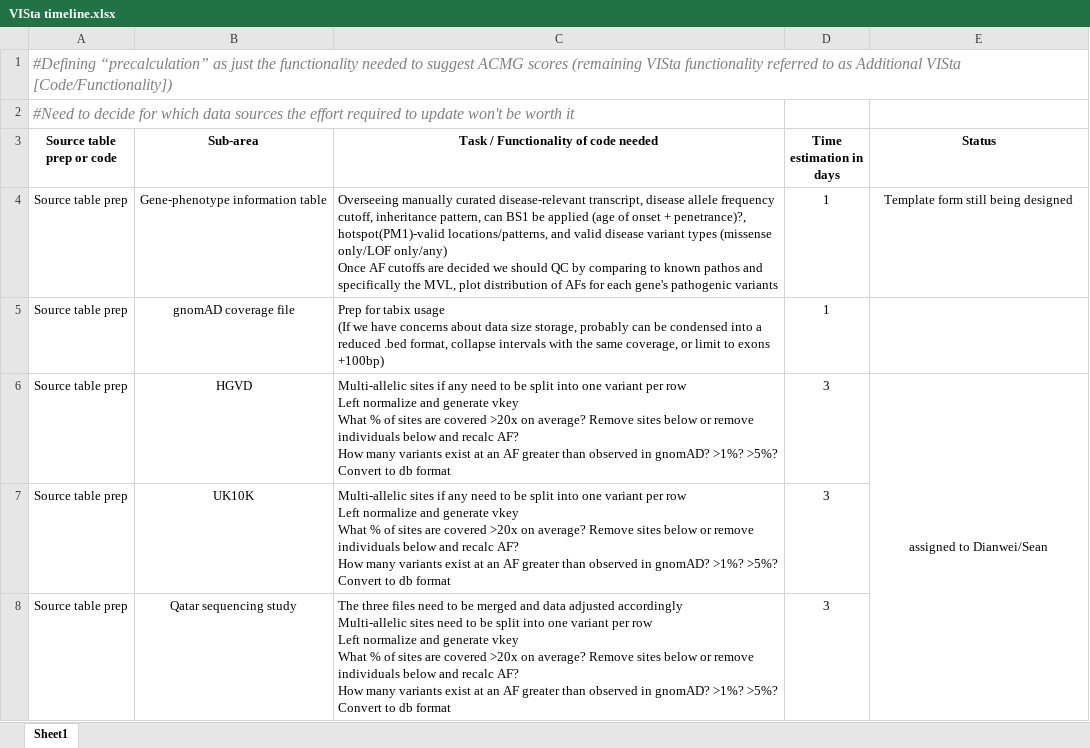
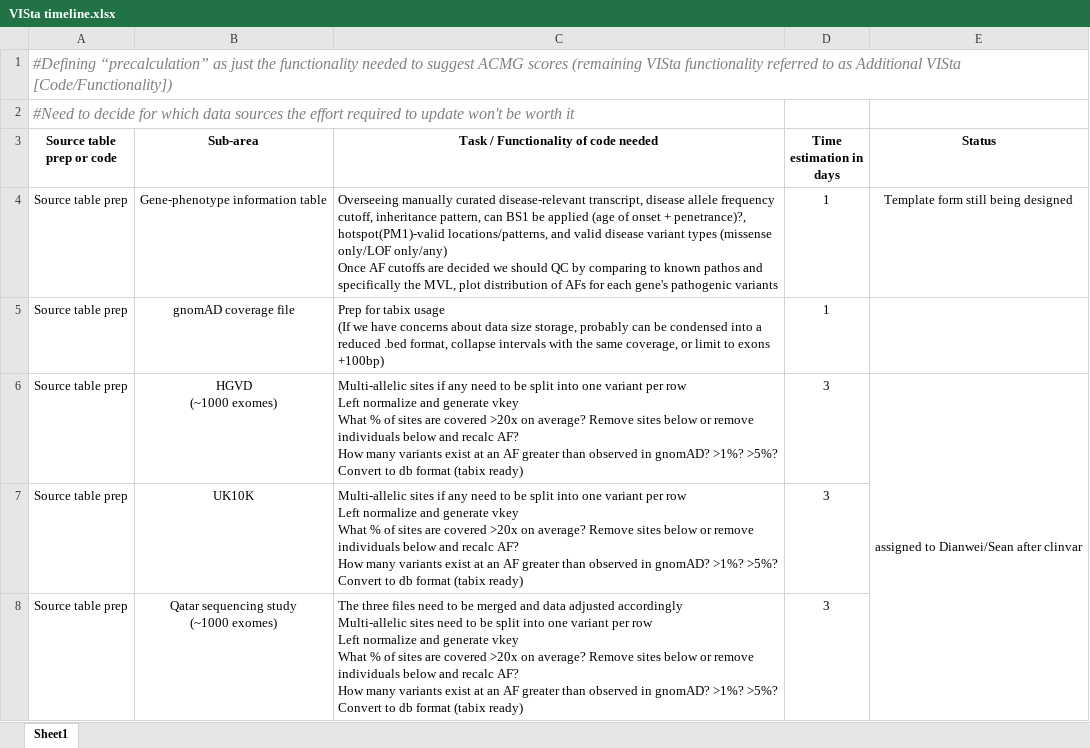
Before and after one commit to lih16/precalculation, an Excel workbook: VISta timeline.xlsx, sheet Sheet1, drawn as a sheet; only a part is shown; values as stored, in another font and other column widths than the file's, no borders; ↵ is a line break in a cell; the diff covers the shown part only; the diff names each change by its address in the sheet, - before the commit and + after, or states it on an @@ line.

```diff
--- a/VISta timeline.xlsx (sheet Sheet1)
+++ b/VISta timeline.xlsx (sheet Sheet1)
-B6 (Sub-area): HGVD
+B6 (Sub-area): HGVD ↵ (~1000 exomes)
-C6:C7: …db format
+C6:C7: …db format (tabix ready)
-E6 (Status): assigned to Dianwei/Sean
+E6 (Status): assigned to Dianwei/Sean after clinvar
-B8 (Sub-area): Qatar sequencing study
+B8 (Sub-area): Qatar sequencing study ↵ (~1000 exomes)
-C8: …db format
+C8: …db format (tabix ready)
```
Also changed, not shown: 1 removed row and 6 edited cells elsewhere in this sheet, Source data tables for VISta.xlsx, 1 other file.
